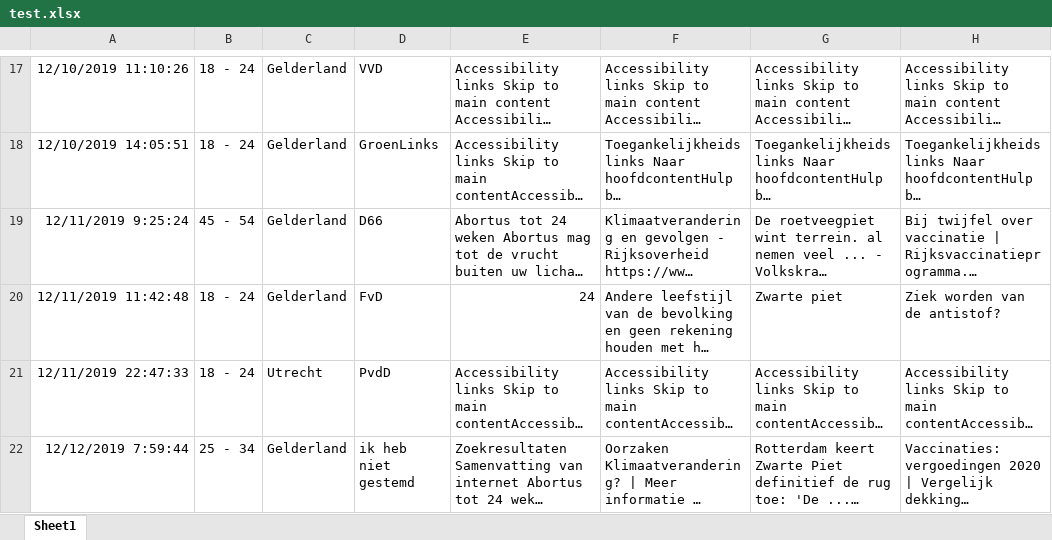
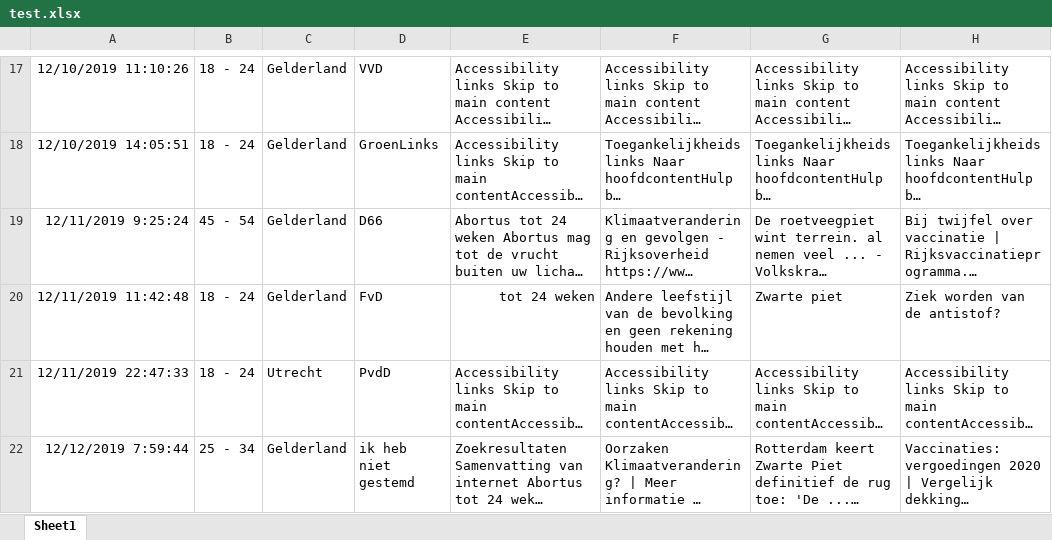
Before and after one commit to rleferink/Filter-Bubble, an Excel workbook: test.xlsx, sheet Sheet1, drawn as a sheet; only a part is shown, gaps mark what is left out; long unchanged cells end in …; values as stored, in another font and other column widths than the file's, no borders; conditional formats not drawn; the diff names each change by its address in the sheet, - before the commit and + after, or states it on an @@ line.

```diff
--- a/test.xlsx (sheet Sheet1)
+++ b/test.xlsx (sheet Sheet1)
-E20: 24
+E20: tot 24 weken
```
Also changed, not shown: 3 other files.
